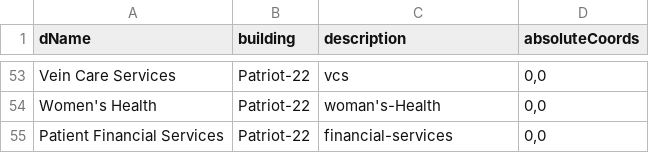
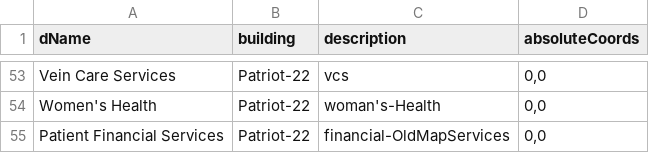
Before and after one commit to rohan908/team-o-copy, a CSV file: apps/backend/src/directoryBackup/backup.csv, drawn as a sheet; only a part is shown, gaps mark what is left out.

```diff
--- a/apps/backend/src/directoryBackup/backup.csv
+++ b/apps/backend/src/directoryBackup/backup.csv
@@ -54,2 +54,2 @@ Vein Care Services,Patriot-22,vcs,"0,0"
 Women's Health,Patriot-22,woman's-Health,"0,0"
-Patient Financial Services,Patriot-22,financial-services,"0,0"
+Patient Financial Services,Patriot-22,financial-OldMapServices,"0,0"
```
Also changed, not shown: 5 other files.
